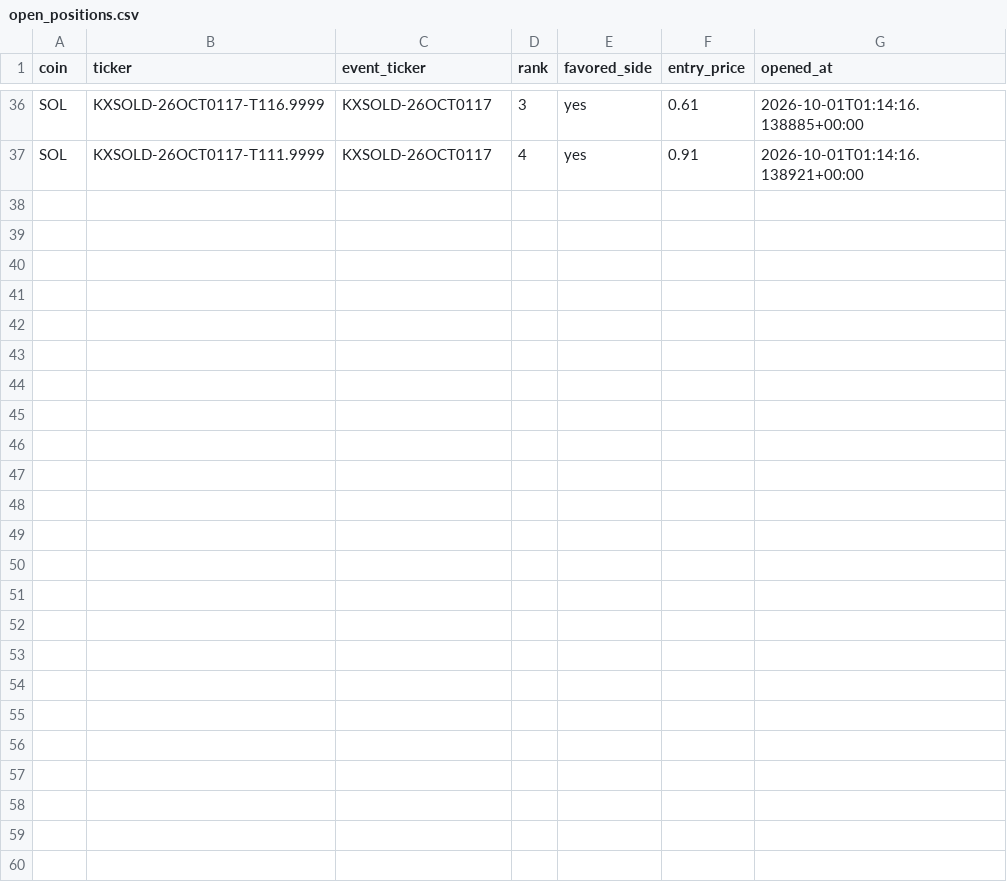
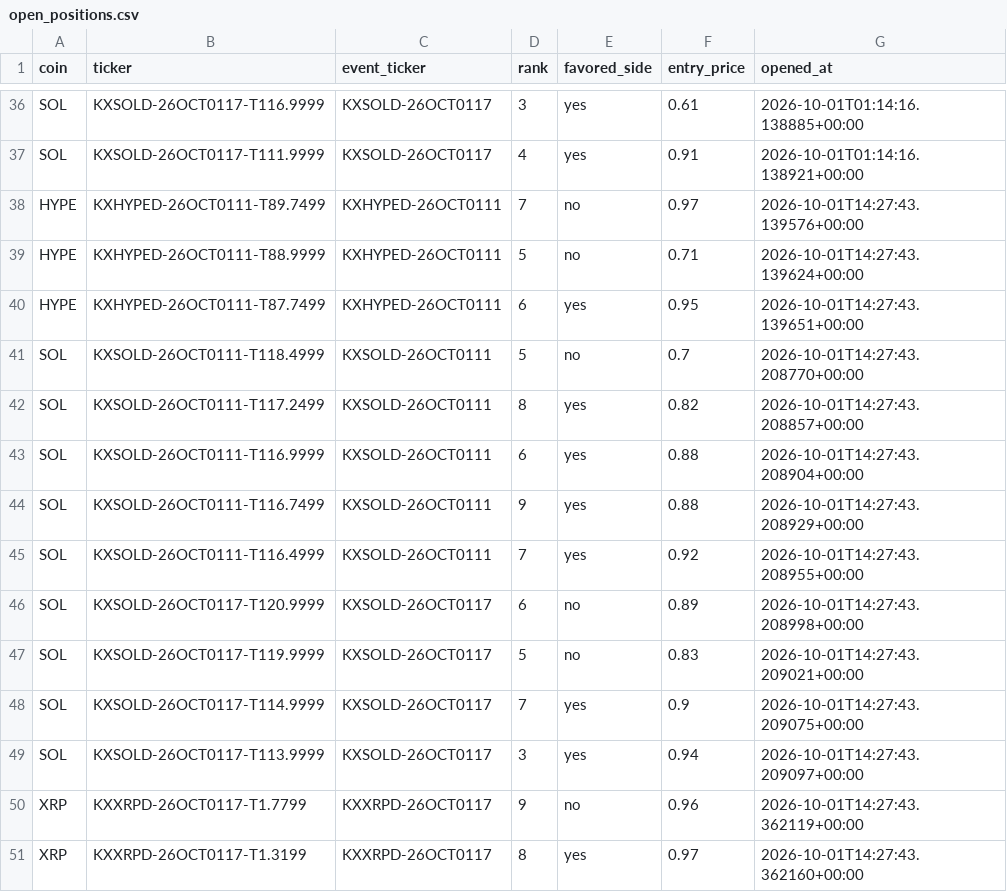
Before and after one commit to Prinxe-crypto/multicoin-midrank-bot, a CSV file: open_positions.csv, drawn as a sheet; only a part is shown, gaps mark what is left out.

```diff
--- a/open_positions.csv
+++ b/open_positions.csv
@@ -37 +37,15 @@ SOL,KXSOLD-26OCT0117-T116.9999,KXSOLD-26OCT0117,3,yes,0.61,2026-10-01T01:14:16.1
 SOL,KXSOLD-26OCT0117-T111.9999,KXSOLD-26OCT0117,4,yes,0.91,2026-10-01T01:14:16.138921+00:00
+HYPE,KXHYPED-26OCT0111-T89.7499,KXHYPED-26OCT0111,7,no,0.97,2026-10-01T14:27:43.139576+00:00
+HYPE,KXHYPED-26OCT0111-T88.9999,KXHYPED-26OCT0111,5,no,0.71,2026-10-01T14:27:43.139624+00:00
+HYPE,KXHYPED-26OCT0111-T87.7499,KXHYPED-26OCT0111,6,yes,0.95,2026-10-01T14:27:43.139651+00:00
+SOL,KXSOLD-26OCT0111-T118.4999,KXSOLD-26OCT0111,5,no,0.7,2026-10-01T14:27:43.208770+00:00
+SOL,KXSOLD-26OCT0111-T117.2499,KXSOLD-26OCT0111,8,yes,0.82,2026-10-01T14:27:43.208857+00:00
+SOL,KXSOLD-26OCT0111-T116.9999,KXSOLD-26OCT0111,6,yes,0.88,2026-10-01T14:27:43.208904+00:00
+SOL,KXSOLD-26OCT0111-T116.7499,KXSOLD-26OCT0111,9,yes,0.88,2026-10-01T14:27:43.208929+00:00
+SOL,KXSOLD-26OCT0111-T116.4999,KXSOLD-26OCT0111,7,yes,0.92,2026-10-01T14:27:43.208955+00:00
+SOL,KXSOLD-26OCT0117-T120.9999,KXSOLD-26OCT0117,6,no,0.89,2026-10-01T14:27:43.208998+00:00
+SOL,KXSOLD-26OCT0117-T119.9999,KXSOLD-26OCT0117,5,no,0.83,2026-10-01T14:27:43.209021+00:00
+SOL,KXSOLD-26OCT0117-T114.9999,KXSOLD-26OCT0117,7,yes,0.9,2026-10-01T14:27:43.209075+00:00
+SOL,KXSOLD-26OCT0117-T113.9999,KXSOLD-26OCT0117,3,yes,0.94,2026-10-01T14:27:43.209097+00:00
+XRP,KXXRPD-26OCT0117-T1.7799,KXXRPD-26OCT0117,9,no,0.96,2026-10-01T14:27:43.362119+00:00
+XRP,KXXRPD-26OCT0117-T1.3199,KXXRPD-26OCT0117,8,yes,0.97,2026-10-01T14:27:43.362160+00:00
```
Also changed, not shown: closed_positions.csv.
